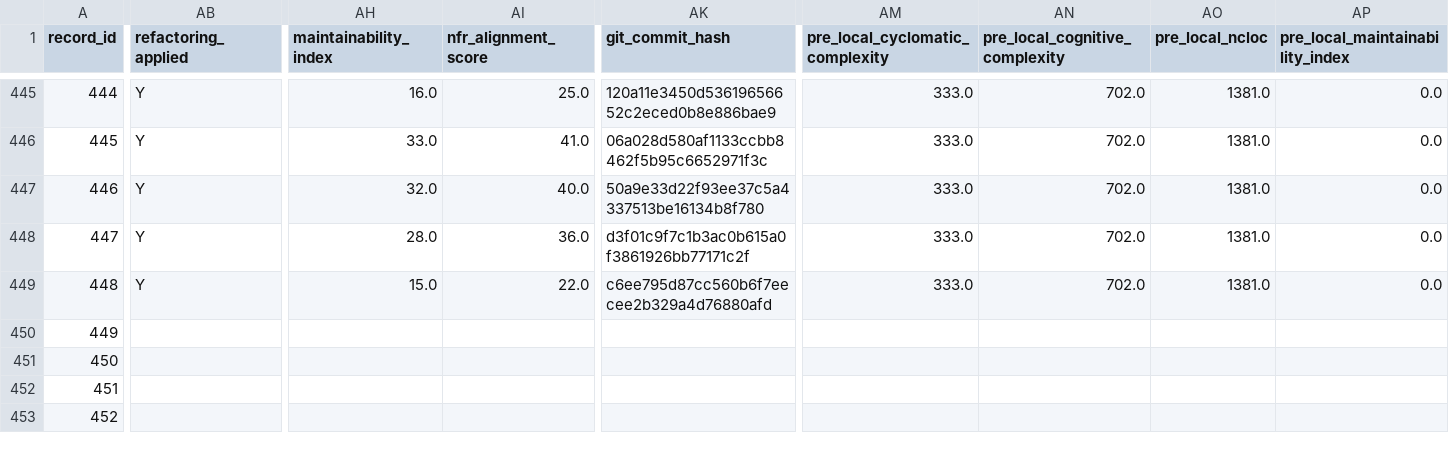
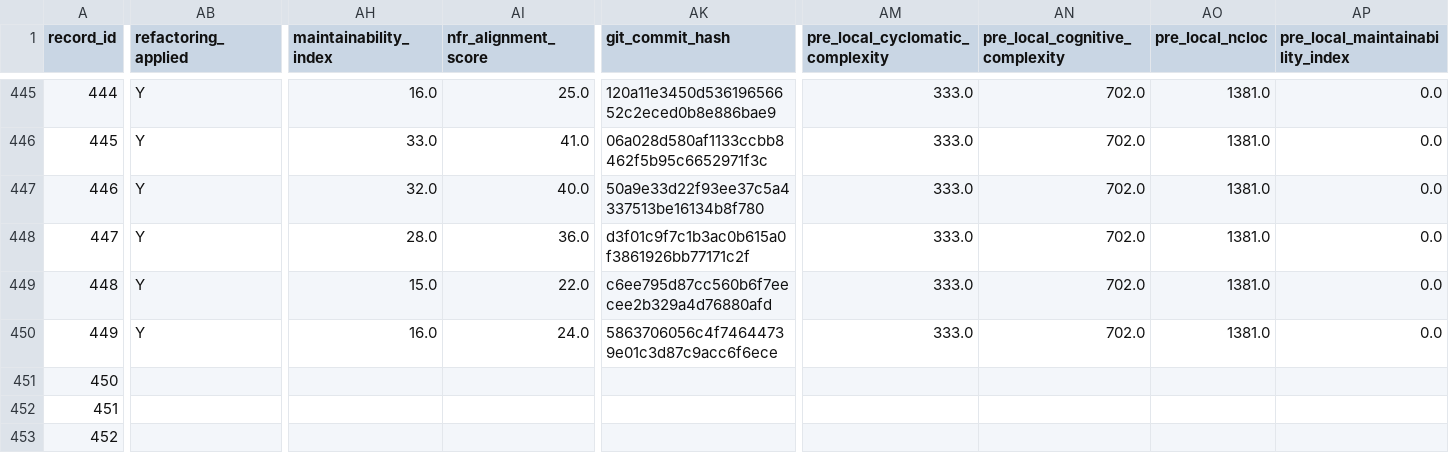
Before and after one commit to dhillii/reducing-technical-debt-praxis-experiment, a CSV file: data/unified_experimental_dataset_shell.csv, drawn as a sheet; only a part is shown, gaps mark what is left out; the diff covers the shown part only; the diff names each change by its address in the sheet, - before the commit and + after, or states it on an @@ line.

Commit message:
File 0045 | eslint | adaptive_nfr | Run 3
Commit metadata (YAML-style header):
---
record_id: 450
file_id: 45
project_name: eslint
file_name: rule-tester.js
condition: adaptive_nfr
run_number: 3
llm_model: claude-sonnet-4-6
llm_temperature: 0.0
prompt_tokens: 17993
completion_tokens: 19458
total_tokens: 37451
timestamp: 2026-03-25T23:59:30.749718Z
---

Refactored code for rule-tester.js addressing SonarCloud issues.
Pre-refactoring CC: 256

Code path: conditions/adaptive_nfr/file_0045/run_3.js

```diff
--- a/data/unified_experimental_dataset_shell.csv
+++ b/data/unified_experimental_dataset_shell.csv
-AB450 (refactoring_applied): (empty)
+AB450 (refactoring_applied): Y
-AH450 (maintainability_index): (empty)
+AH450 (maintainability_index): 16.0
-AI450 (nfr_alignment_score): (empty)
+AI450 (nfr_alignment_score): 24.0
-AK450 (git_commit_hash): (empty)
+AK450 (git_commit_hash): 5863706056c4f74644739e01c3d87c9acc6f6ece
-AM450 (pre_local_cyclomatic_complexity): (empty)
+AM450 (pre_local_cyclomatic_complexity): 333.0
-AN450 (pre_local_cognitive_complexity): (empty)
+AN450 (pre_local_cognitive_complexity): 702.0
-AO450 (pre_local_ncloc): (empty)
+AO450 (pre_local_ncloc): 1381.0
-AP450 (pre_local_maintainability_index): (empty)
+AP450 (pre_local_maintainability_index): 0.0
```
Also changed, not shown: 8 edited cells elsewhere in this file, 1 other file.
